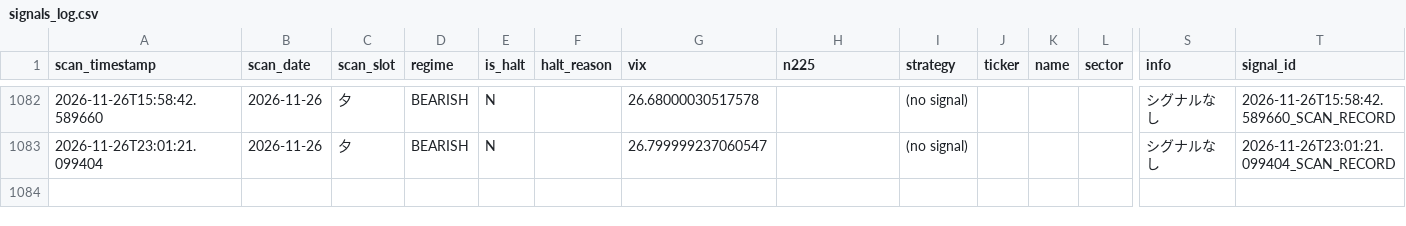
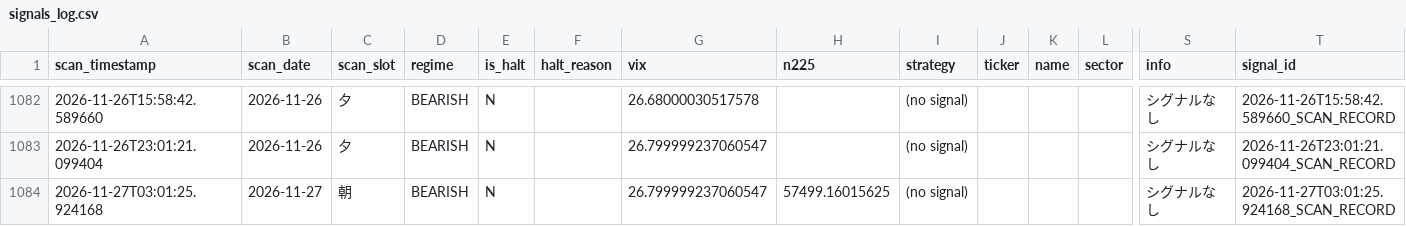
Before and after one commit to oo12takemaru-create/stock-trading-, a CSV file: signals_log.csv, drawn as a sheet; only a part is shown, gaps mark what is left out; rows hold the shown columns only; the diff names each change by its address in the sheet, - before the commit and + after, or states it on an @@ line.

```diff
--- a/signals_log.csv
+++ b/signals_log.csv
+row 1084: 2026-11-27T03:01:25.924168 | 2026-11-27 | 朝 | BEARISH | N |  | 26.799999237060547 | 57499.16015625 | (no signal) |  |  |  | シグナルなし | 2026-11-27T03:01:25.924168_SCAN_RECORD
```
